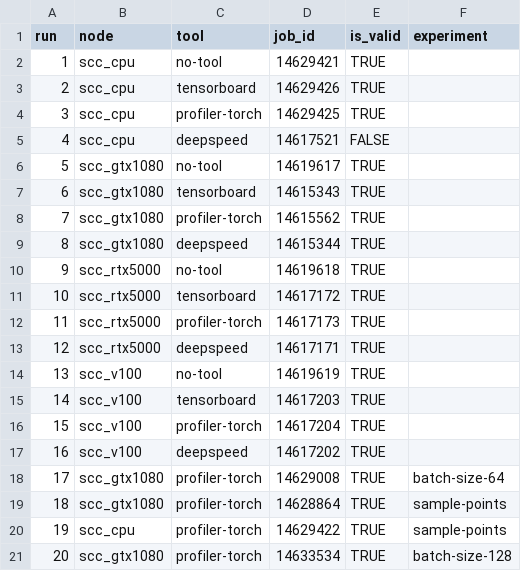
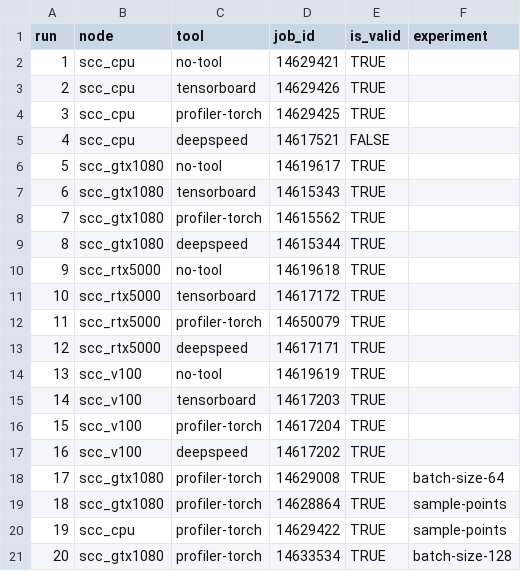
Before and after one commit to haukekirchner/scap, a CSV file: data/202301_1150_scap_results.csv, drawn as a sheet.

```diff
--- a/data/202301_1150_scap_results.csv
+++ b/data/202301_1150_scap_results.csv
@@ -11,3 +11,3 @@ run;node;tool; job_id;is_valid;experiment
 10;scc_rtx5000;tensorboard;14617172;TRUE;
-11;scc_rtx5000;profiler-torch;14617173;TRUE;
+11;scc_rtx5000;profiler-torch;14650079;TRUE;
 12;scc_rtx5000;deepspeed;14617171;TRUE;
```
Also changed, not shown: 2 other files.
